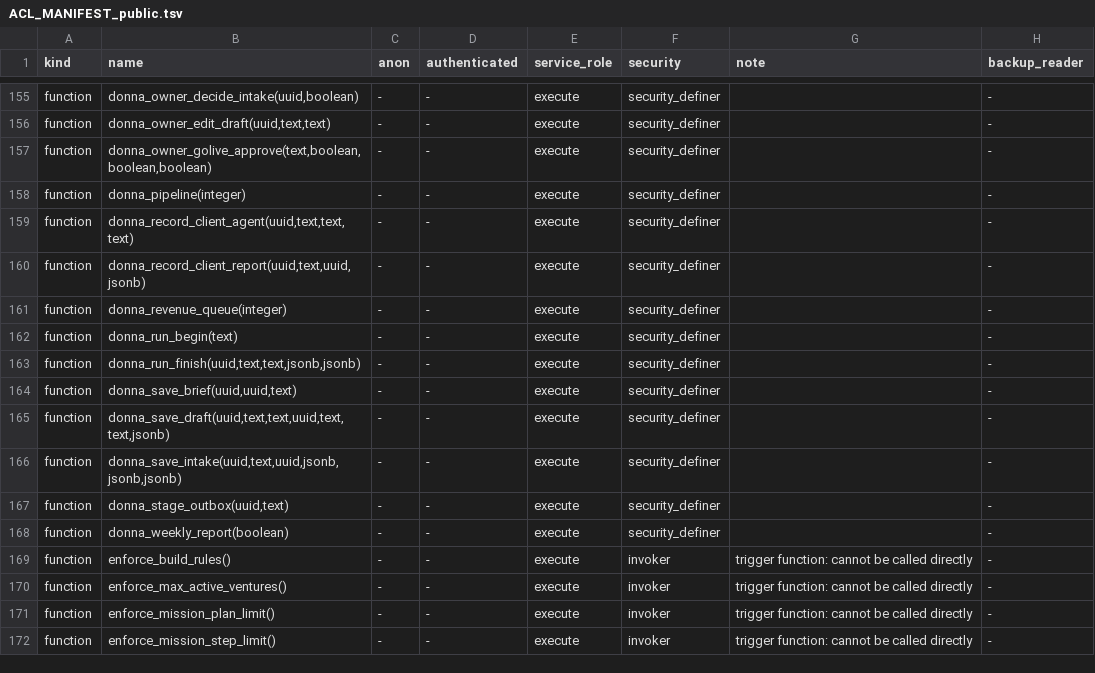
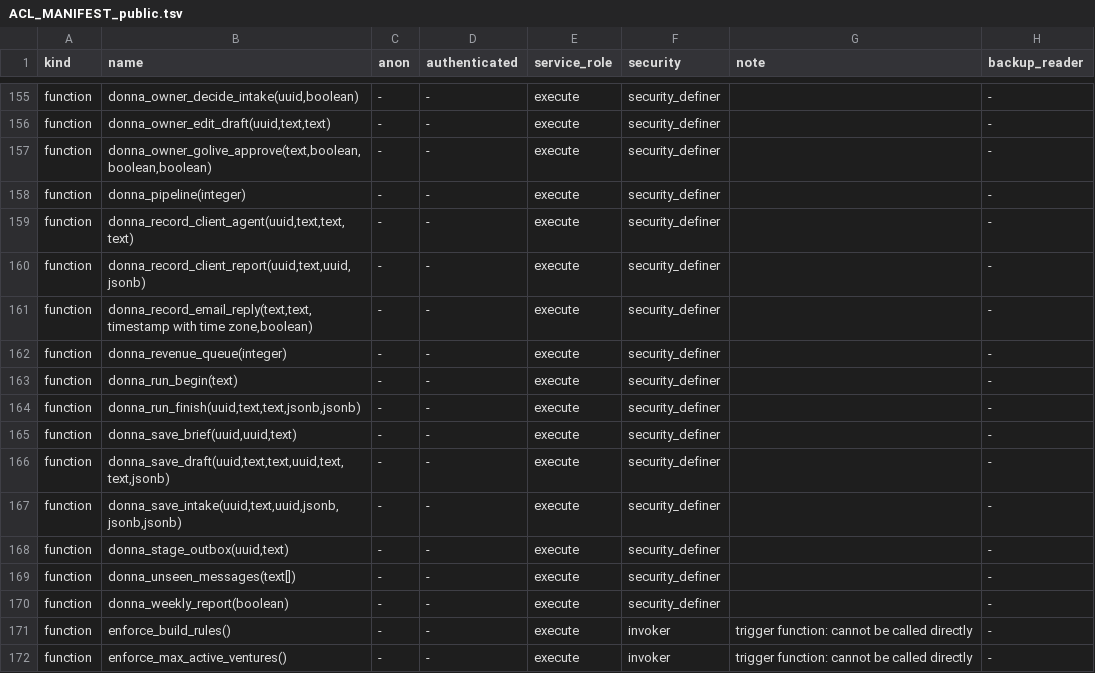
Before and after one commit to thedonnasystem/JARVIS, a TSV file: ops/ACL_MANIFEST_public.tsv, drawn as a sheet; only a part is shown, gaps mark what is left out; the shorter side is filled out with more unchanged rows.

```diff
--- a/ops/ACL_MANIFEST_public.tsv
+++ b/ops/ACL_MANIFEST_public.tsv
@@ -160,2 +160,3 @@ function	donna_record_client_agent(uuid,text,text,text)	-	-	execute	security_def
 function	donna_record_client_report(uuid,text,uuid,jsonb)	-	-	execute	security_definer		-
+function	donna_record_email_reply(text,text,timestamp with time zone,boolean)	-	-	execute	security_definer		-
 function	donna_revenue_queue(integer)	-	-	execute	security_definer		-
@@ -167,2 +168,3 @@ function	donna_save_intake(uuid,text,uuid,jsonb,jsonb,jsonb)	-	-	execute	securit
 function	donna_stage_outbox(uuid,text)	-	-	execute	security_definer		-
+function	donna_unseen_messages(text[])	-	-	execute	security_definer		-
 function	donna_weekly_report(boolean)	-	-	execute	security_definer		-
```
Also changed, not shown: 14 other files.
